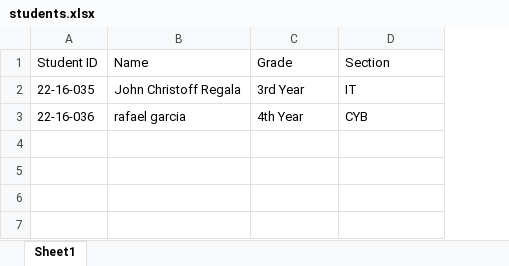
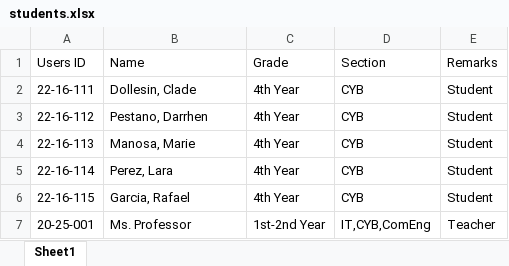
Before and after one commit to garciar777/Computer_InventoryManagement, an Excel workbook: students.xlsx, sheet Sheet1, drawn as a sheet; values as stored, in another font and other column widths than the file's, no borders; removed rows and columns are numbered as before the commit, all else as after; the diff names each change by its address in the sheet, - before the commit and + after, or states it on an @@ line.

```diff
--- a/students.xlsx (sheet Sheet1)
+++ b/students.xlsx (sheet Sheet1)
-column A (Student ID), row 3: 22-16-036
+column A (Users ID), row 6: 22-16-115
+column E (Remarks), row 6: Student
-row 2: 22-16-035 | John Christoff Regala | 3rd Year | IT
+row 2: 22-16-111 | Dollesin, Clade | 4th Year | CYB | Student
+row 3: 22-16-112 | Pestano, Darrhen | 4th Year | CYB | Student
+row 4: 22-16-113 | Manosa, Marie | 4th Year | CYB | Student
+row 5: 22-16-114 | Perez, Lara | 4th Year | CYB | Student
-B6 (Name): rafael garcia
+B6 (Name): Garcia, Rafael
+row 7: 20-25-001 | Ms. Professor | 1st-2nd Year | IT,CYB,ComEng | Teacher
```
Also changed, not shown: 17 other files.
